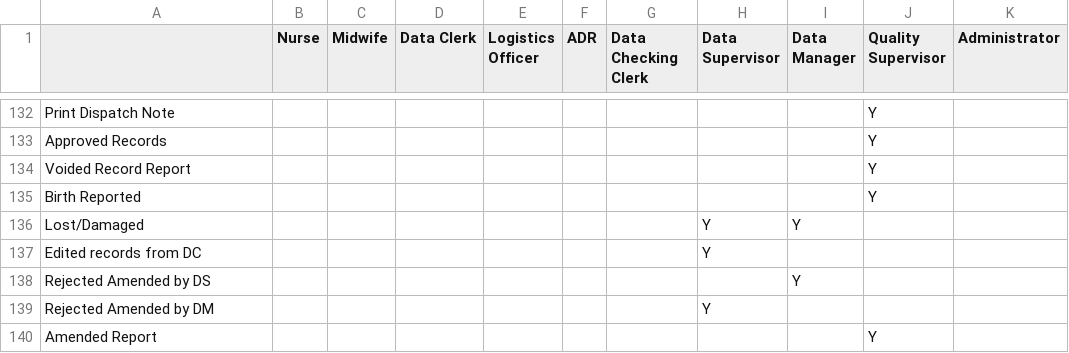
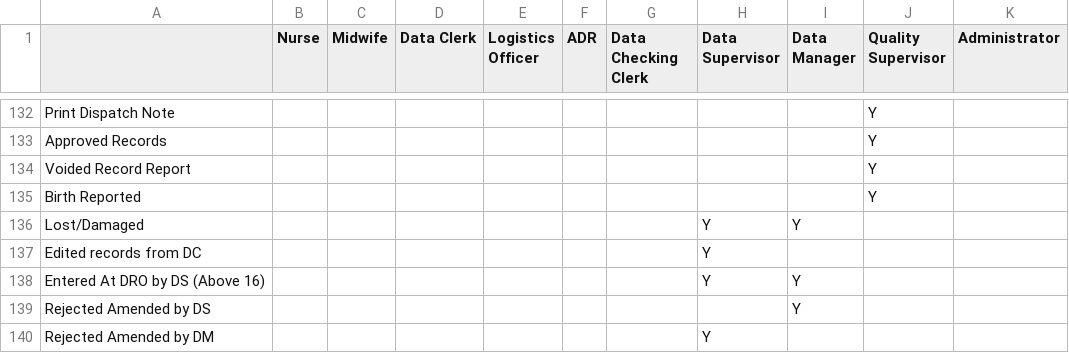
Before and after one commit to HISMalawi/eBRS-HQ-2.0, a CSV file: app/assets/data/action_matrix.csv, drawn as a sheet; only a part is shown, gaps mark what is left out; the shorter side is filled out with more unchanged rows.

Commit message:
Added workflow for above 16

```diff
--- a/app/assets/data/action_matrix.csv
+++ b/app/assets/data/action_matrix.csv
@@ -138,2 +138,3 @@ Lost/Damaged,,,,,,,Y,Y,,
 Edited records from DC,,,,,,,Y,,,
+Entered At DRO by DS (Above 16),,,,,,,Y,Y,,
 Rejected Amended by DS,,,,,,,,Y,,
```
Also changed, not shown: 4 other files.
